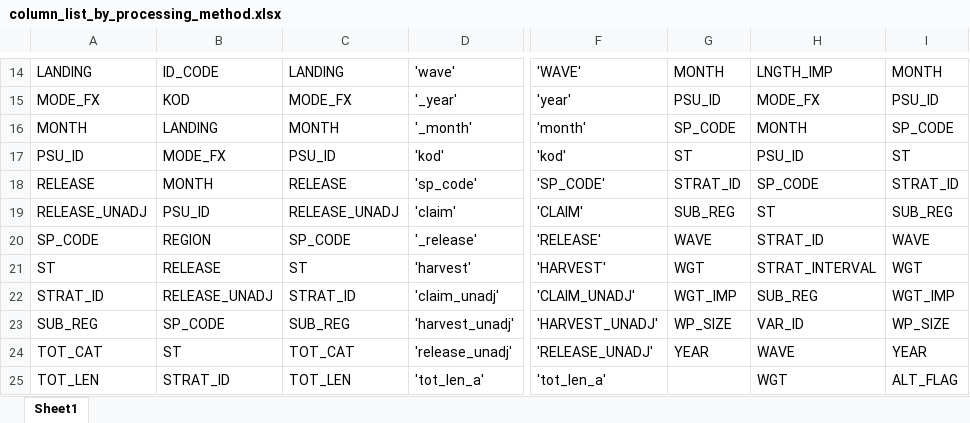
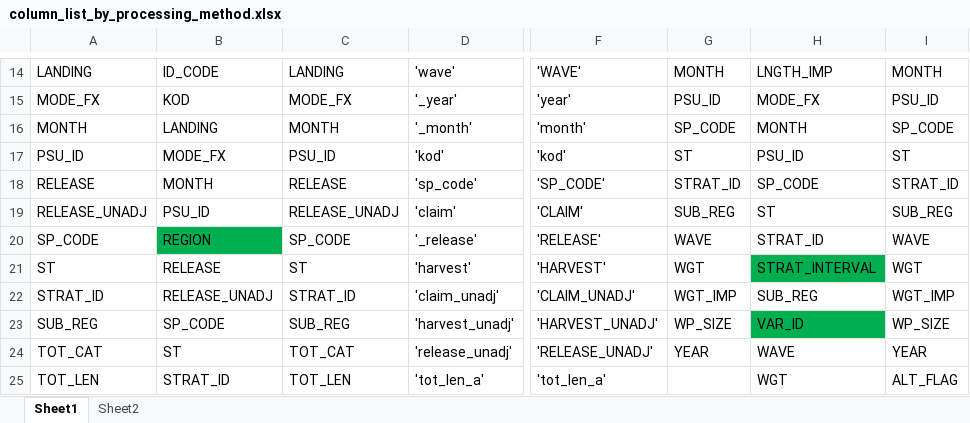
Before and after one commit to lopezj1/noaa_eda, an Excel workbook: column_list_by_processing_method.xlsx, sheet Sheet1, drawn as a sheet; only a part is shown, gaps mark what is left out; values as stored, in another font and other column widths than the file's, no borders; the diff covers the shown part only; the diff names each change by its address in the sheet, - before the commit and + after, or states it on an @@ line.

```diff
--- a/column_list_by_processing_method.xlsx (sheet Sheet1)
+++ b/column_list_by_processing_method.xlsx (sheet Sheet1)
+sheet tab: Sheet2
-B20 fill: none
+B20 fill: #00B050
-H21 fill: none
+H21 fill: #00B050
-H23 fill: none
+H23 fill: #00B050
```
Also changed, not shown: cell formats elsewhere in this sheet, noaa_mrip_survey_data_dictionary.xlsx, 8 other files.
